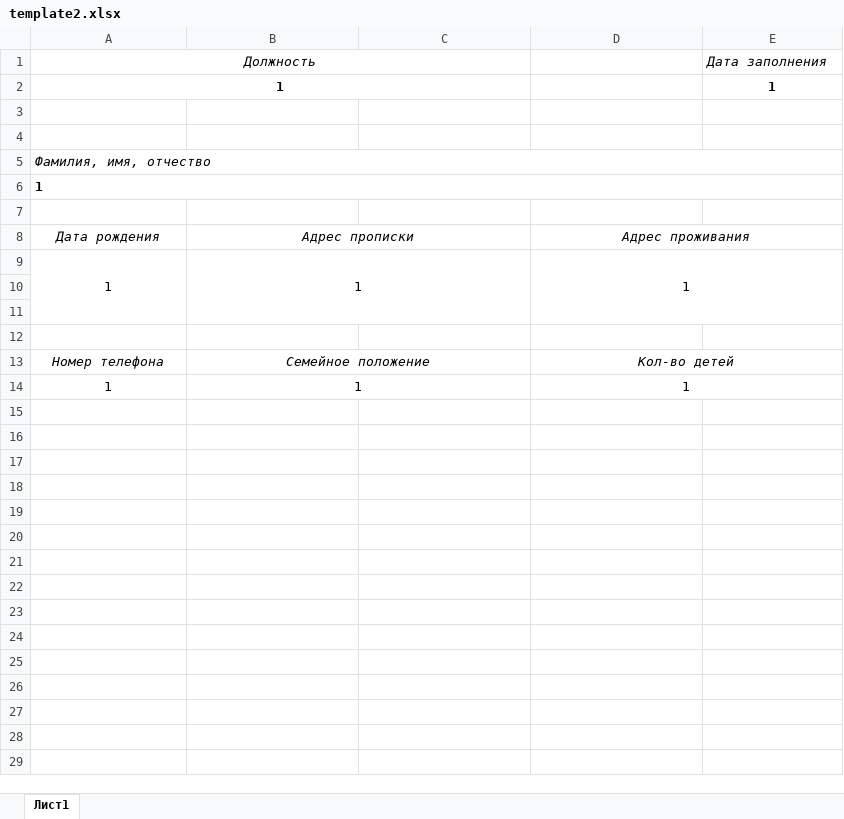
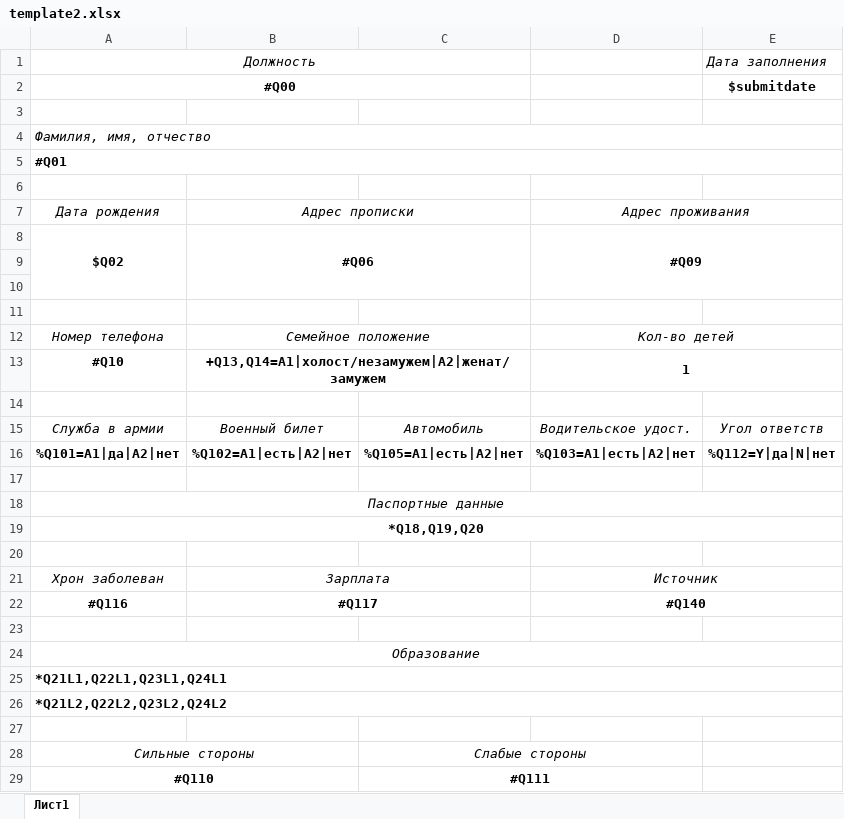
Before and after one commit to completesoft/lime_export, an Excel workbook: template2.xlsx, sheet Лист1, drawn as a sheet; only a part is shown; values as stored, in another font and other column widths than the file's, no borders; removed rows and columns are numbered as before the commit, all else as after; the diff covers the shown part only; the diff names each change by its address in the sheet, - before the commit and + after, or states it on an @@ line.

```diff
--- a/template2.xlsx (sheet Лист1)
+++ b/template2.xlsx (sheet Лист1)
-row 2: 1 |  |  |  | 1
-row 2: (empty)
+row 2: #Q00 |  |  |  | $submitdate
+A2:C2 merged
-A5: 1
+A5: #Q01
-row 9: 1 | 1 |  | 1
+row 8: $Q02 | #Q06 |  | #Q09
+row 13: #Q10 | +Q13,Q14=A1|холост/незамужем|A2|женат/замужем |  | 1
-row 14: 1 | 1 |  | 1
+row 14: (empty)
-B14:C14 merged
-D14:E14 merged
+row 15: Служба в армии | Военный билет | Автомобиль | Водительское удост. | Угол ответств
+row 16: %Q101=A1|да|A2|нет | %Q102=A1|есть|A2|нет | %Q105=A1|есть|A2|нет | %Q103=A1|есть|A2|нет | %Q112=Y|да|N|нет
+row 17: (empty)
+row 18: Паспортные данные
+row 19: *Q18,Q19,Q20
+row 20: (empty)
+row 21: Хрон заболеван | Зарплата |  | Источник
+row 22: #Q116 | #Q117 |  | #Q140
+row 23: (empty)
+row 24: Образование
+row 25: *Q21L1,Q22L1,Q23L1,Q24L1
+row 26: *Q21L2,Q22L2,Q23L2,Q24L2
+row 27: (empty)
+row 28: Сильные стороны |  | Слабые стороны
+row 29: #Q110 |  | #Q111
```
Also changed, not shown: 12 added rows elsewhere in this sheet, 6 other files.
